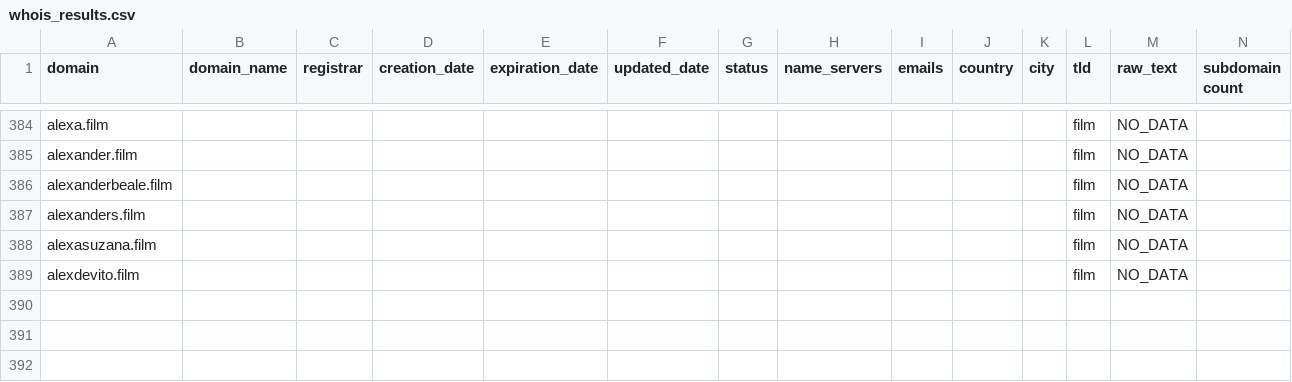
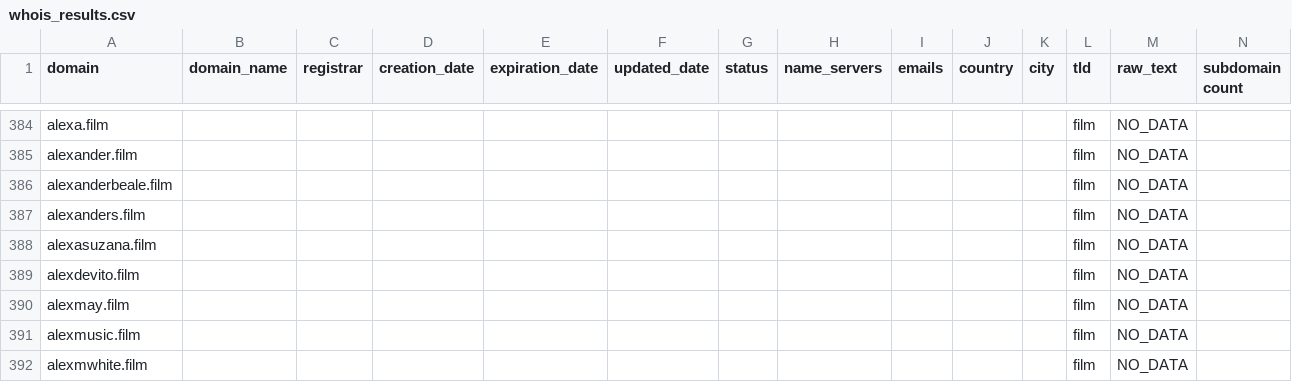
Before and after one commit to robertnesterodhiambo/domain_lookup, a CSV file: whois_results.csv, drawn as a sheet; only a part is shown, gaps mark what is left out; rows hold the shown columns only; the diff names each change by its address in the sheet, - before the commit and + after, or states it on an @@ line.

Commit message:
whois_results

```diff
--- a/whois_results.csv
+++ b/whois_results.csv
+row 390: alexmay.film |  |  |  |  |  |  |  |  |  |  | film | NO_DATA
+row 391: alexmusic.film |  |  |  |  |  |  |  |  |  |  | film | NO_DATA
+row 392: alexmwhite.film |  |  |  |  |  |  |  |  |  |  | film | NO_DATA
```
